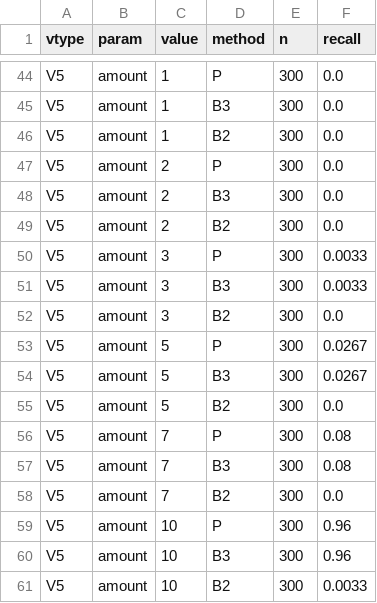
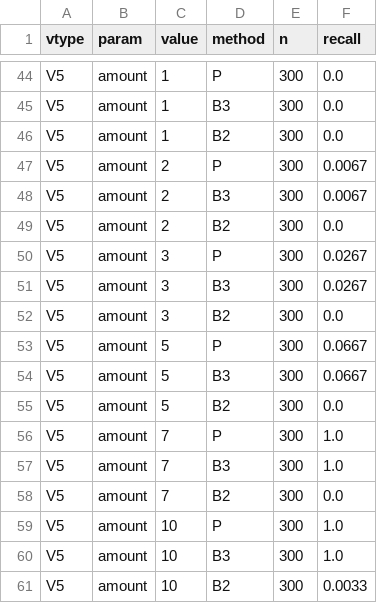
Before and after one commit to kristina67526752-byte/video, a CSV file: statya-mgtu-ga/komplekt-v3.3/5-eksperiment/results/magnitude.csv, drawn as a sheet; only a part is shown, gaps mark what is left out; the diff covers the shown part only.

```diff
--- a/statya-mgtu-ga/komplekt-v3.3/5-eksperiment/results/magnitude.csv
+++ b/statya-mgtu-ga/komplekt-v3.3/5-eksperiment/results/magnitude.csv
@@ -46,16 +46,16 @@ V5,amount,1,B3,300,0.0
 V5,amount,1,B2,300,0.0
-V5,amount,2,P,300,0.0
-V5,amount,2,B3,300,0.0
+V5,amount,2,P,300,0.0067
+V5,amount,2,B3,300,0.0067
 V5,amount,2,B2,300,0.0
-V5,amount,3,P,300,0.0033
-V5,amount,3,B3,300,0.0033
+V5,amount,3,P,300,0.0267
+V5,amount,3,B3,300,0.0267
 V5,amount,3,B2,300,0.0
-V5,amount,5,P,300,0.0267
-V5,amount,5,B3,300,0.0267
+V5,amount,5,P,300,0.0667
+V5,amount,5,B3,300,0.0667
 V5,amount,5,B2,300,0.0
-V5,amount,7,P,300,0.08
-V5,amount,7,B3,300,0.08
+V5,amount,7,P,300,1.0
+V5,amount,7,B3,300,1.0
 V5,amount,7,B2,300,0.0
-V5,amount,10,P,300,0.96
-V5,amount,10,B3,300,0.96
+V5,amount,10,P,300,1.0
+V5,amount,10,B3,300,1.0
 V5,amount,10,B2,300,0.0033
```
Also changed, not shown: 22 edited cells elsewhere in this file, statya-mgtu-ga/komplekt-v3.3/5-eksperiment/results/by_type.csv, statya-mgtu-ga/komplekt-v3.3/5-eksperiment/results/campaign.csv, 25 other files.
